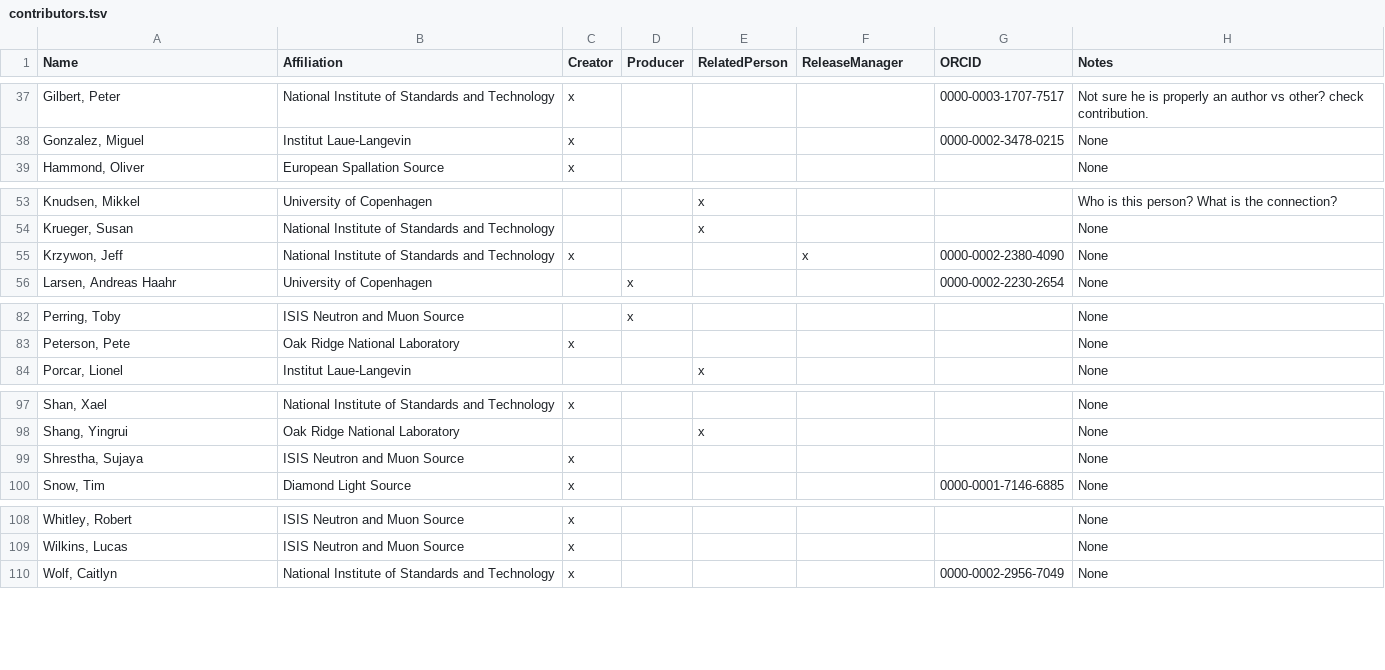
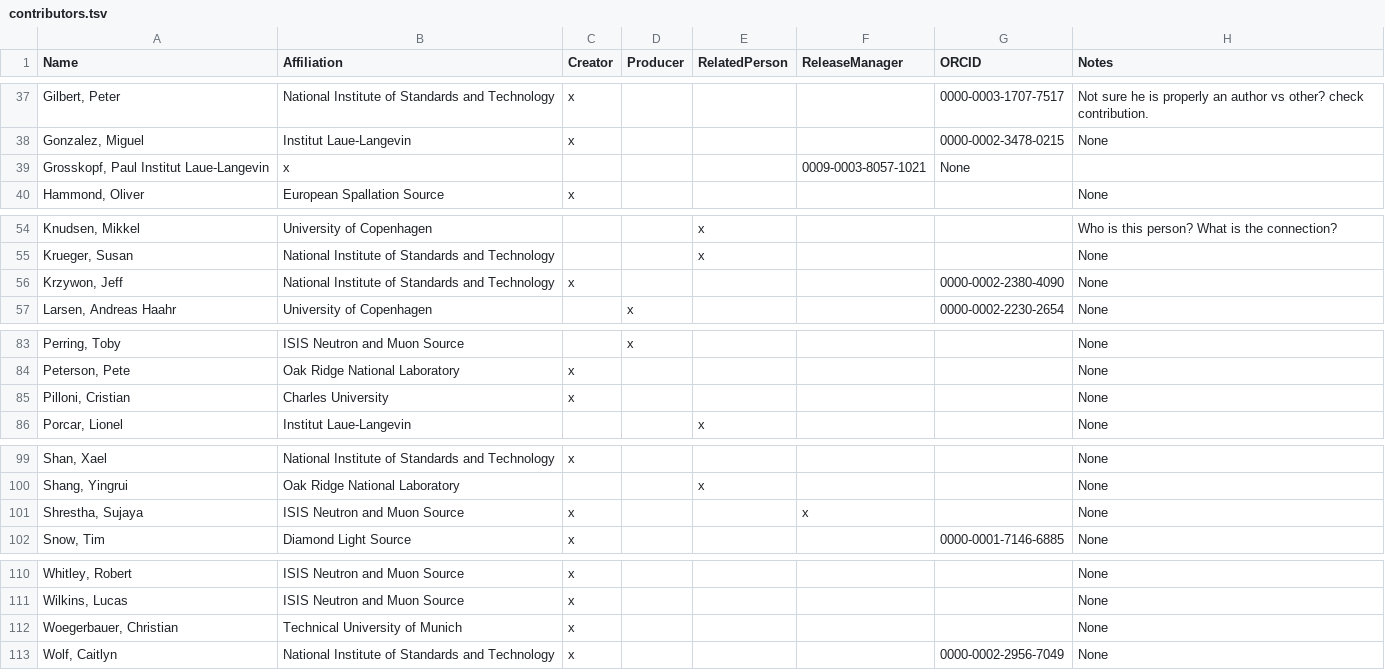
Before and after one commit to SasView/sasview, a TSV file: build_tools/contributors.tsv, drawn as a sheet; only a part is shown, gaps mark what is left out.

Commit message:
Add release manager

```diff
--- a/build_tools/contributors.tsv
+++ b/build_tools/contributors.tsv
@@ -38,2 +38,3 @@ Name	Affiliation	Creator	Producer	RelatedPerson	ReleaseManager	ORCID	Notes
 "Gonzalez, Miguel"	Institut Laue-Langevin	x				0000-0002-3478-0215	None
+"Grosskopf, Paul"   Institut Laue-Langevin	x				0009-0003-8057-1021	None
 "Hammond, Oliver"	European Spallation Source	x					None
@@ -54,3 +55,3 @@ Name	Affiliation	Creator	Producer	RelatedPerson	ReleaseManager	ORCID	Notes
 "Krueger, Susan"	National Institute of Standards and Technology			x			None
-"Krzywon, Jeff"	National Institute of Standards and Technology	x			x	0000-0002-2380-4090	None
+"Krzywon, Jeff"	National Institute of Standards and Technology	x				0000-0002-2380-4090	None
 "Larsen, Andreas Haahr"	University of Copenhagen		x			0000-0002-2230-2654	None
@@ -83,2 +84,3 @@ Name	Affiliation	Creator	Producer	RelatedPerson	ReleaseManager	ORCID	Notes
 "Peterson, Pete"	Oak Ridge National Laboratory	x					None
+"Pilloni, Cristian"	"Charles University"	x					None
 "Porcar, Lionel"	Institut Laue-Langevin			x			None
@@ -98,3 +100,3 @@ Name	Affiliation	Creator	Producer	RelatedPerson	ReleaseManager	ORCID	Notes
 "Shang, Yingrui"	Oak Ridge National Laboratory			x			None
-"Shrestha, Sujaya"	ISIS Neutron and Muon Source	x					None
+"Shrestha, Sujaya"	ISIS Neutron and Muon Source	x			x		None
 "Snow, Tim"	Diamond Light Source	x				0000-0001-7146-6885	None
@@ -109,2 +111,3 @@ Name	Affiliation	Creator	Producer	RelatedPerson	ReleaseManager	ORCID	Notes
 "Wilkins, Lucas"	ISIS Neutron and Muon Source	x					None
+"Woegerbauer, Christian"	Technical University of Munich	x					None
 "Wolf, Caitlyn"	National Institute of Standards and Technology	x				0000-0002-2956-7049	None
```
